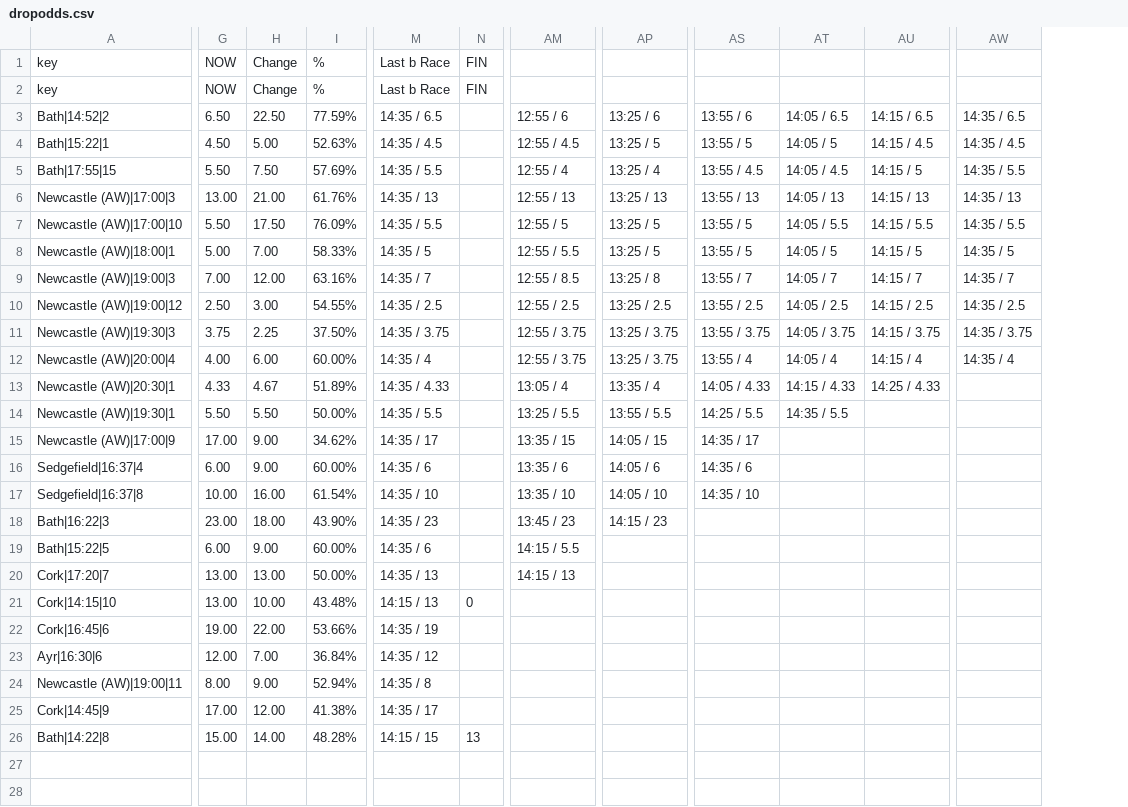
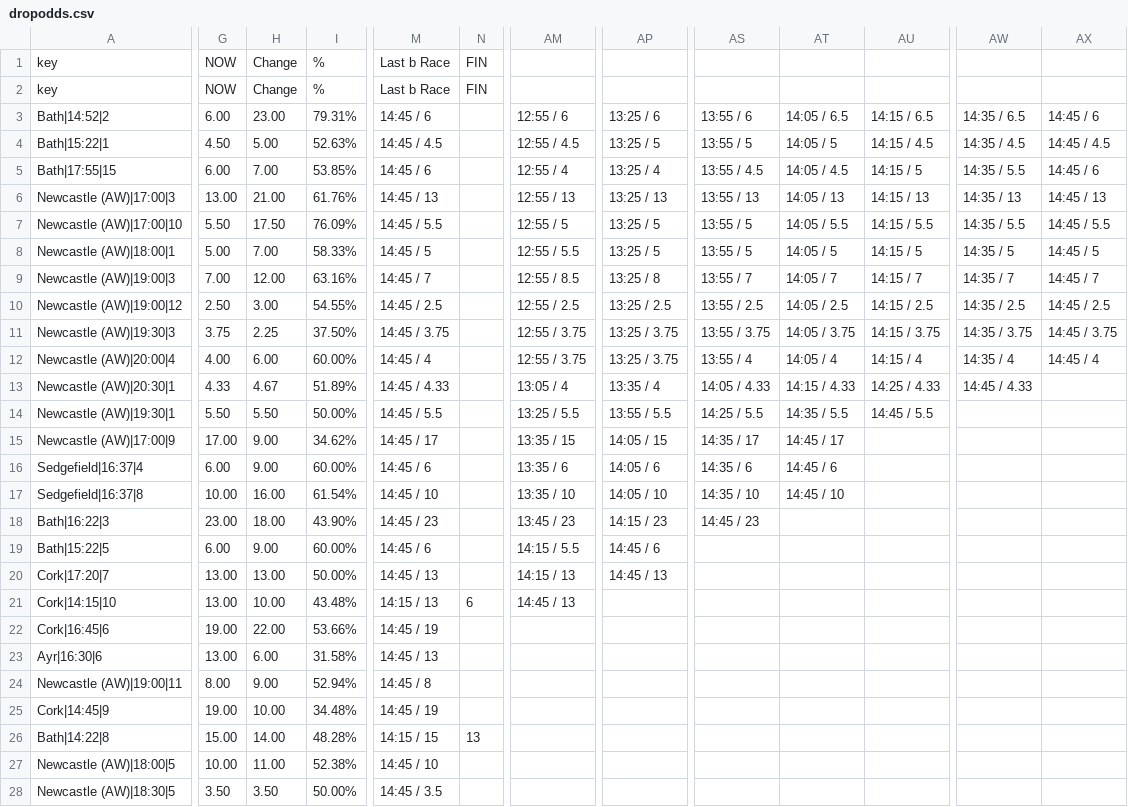
Before and after one commit to ukhorse888uk/dashboard, a CSV file: csv/dropodds.csv, drawn as a sheet; only a part is shown, gaps mark what is left out; removed rows and columns are numbered as before the commit, all else as after; rows hold the shown columns only; the diff covers the shown part only; the diff names each change by its address in the sheet, - before the commit and + after, or states it on an @@ line.

```diff
--- a/csv/dropodds.csv
+++ b/csv/dropodds.csv
-column M, rows 1-26: Last b Race | Last b Race | 14:35 / 6.5 | 14:35 / 4.5 | 14:35 / 5.5 | 14:35 / 13 | 14:35 / 5.5 | 14:35 / 5 | 14:35 / 7 | 14:35 / 2.5 | 14:35 / 3.75 | 14:35 / 4 | 14:35 / 4.33 | 14:35 / 5.5 | 14:35 / 17 | 14:35 / 6 | 14:35 / 10 | 14:35 / 23 | 14:35 / 6 | 14:35 / 13 | 14:15 / 13 | 14:35 / 19 | 14:35 / 12 | 14:35 / 8 | 14:35 / 17 | 14:15 / 15
+column M, rows 1-26: Last b Race | Last b Race | 14:45 / 6 | 14:45 / 4.5 | 14:45 / 6 | 14:45 / 13 | 14:45 / 5.5 | 14:45 / 5 | 14:45 / 7 | 14:45 / 2.5 | 14:45 / 3.75 | 14:45 / 4 | 14:45 / 4.33 | 14:45 / 5.5 | 14:45 / 17 | 14:45 / 6 | 14:45 / 10 | 14:45 / 23 | 14:45 / 6 | 14:45 / 13 | 14:15 / 13 | 14:45 / 19 | 14:45 / 13 | 14:45 / 8 | 14:45 / 19 | 14:15 / 15
+column AX, rows 3-12: 14:45 / 6 | 14:45 / 4.5 | 14:45 / 6 | 14:45 / 13 | 14:45 / 5.5 | 14:45 / 5 | 14:45 / 7 | 14:45 / 2.5 | 14:45 / 3.75 | 14:45 / 4
-G3: 6.50
+G3: 6.00
-H3: 22.50
+H3: 23.00
-I3: 77.59%
+I3: 79.31%
-G5: 5.50
+G5: 6.00
-H5: 7.50
+H5: 7.00
-I5: 57.69%
+I5: 53.85%
-AW13: (empty)
+AW13: 14:45 / 4.33
-AU14: (empty)
+AU14: 14:45 / 5.5
-AT15: (empty)
+AT15: 14:45 / 17
-AT16: (empty)
+AT16: 14:45 / 6
-AT17: (empty)
+AT17: 14:45 / 10
-AS18: (empty)
+AS18: 14:45 / 23
-AP19: (empty)
+AP19: 14:45 / 6
-AP20: (empty)
+AP20: 14:45 / 13
-N21: 0
+N21: 6
-AM21: (empty)
+AM21: 14:45 / 13
-G23: 12.00
+G23: 13.00
-H23: 7.00
+H23: 6.00
-I23: 36.84%
+I23: 31.58%
-G25: 17.00
+G25: 19.00
-H25: 12.00
+H25: 10.00
-I25: 41.38%
+I25: 34.48%
+row 27: Newcastle (AW)|18:00|5 | 10.00 | 11.00 | 52.38% | 14:45 / 10
+row 28: Newcastle (AW)|18:30|5 | 3.50 | 3.50 | 50.00% | 14:45 / 3.5
```
Also changed, not shown: 5 edited cells elsewhere in this file, csv/racecard2.csv.
